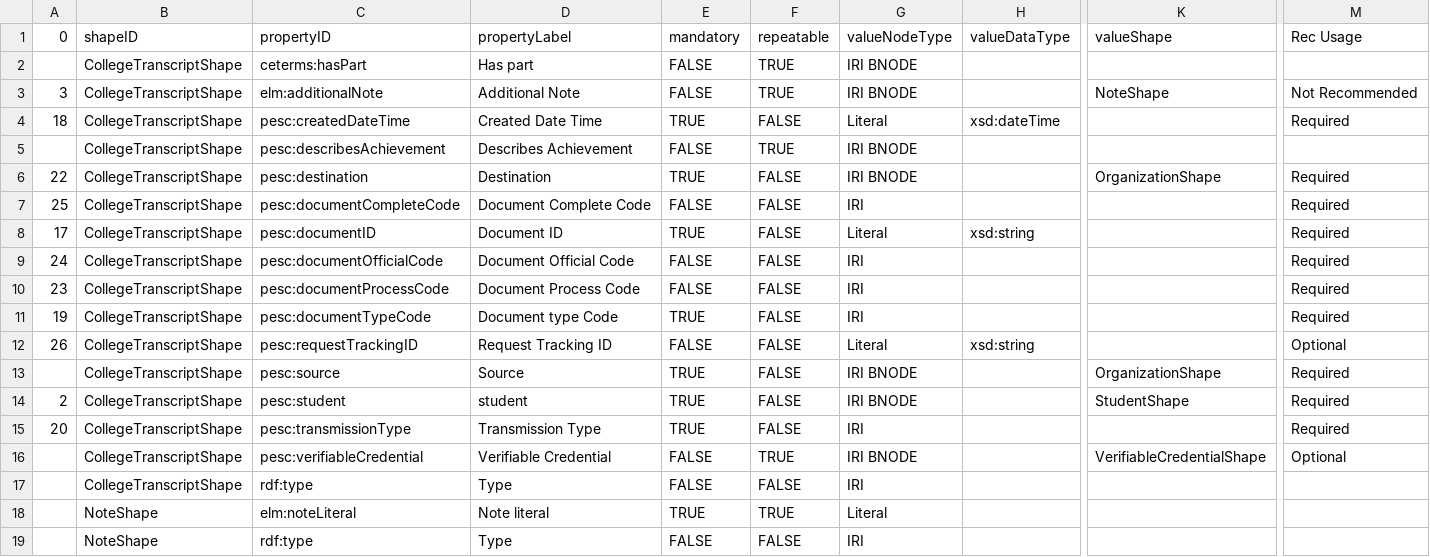
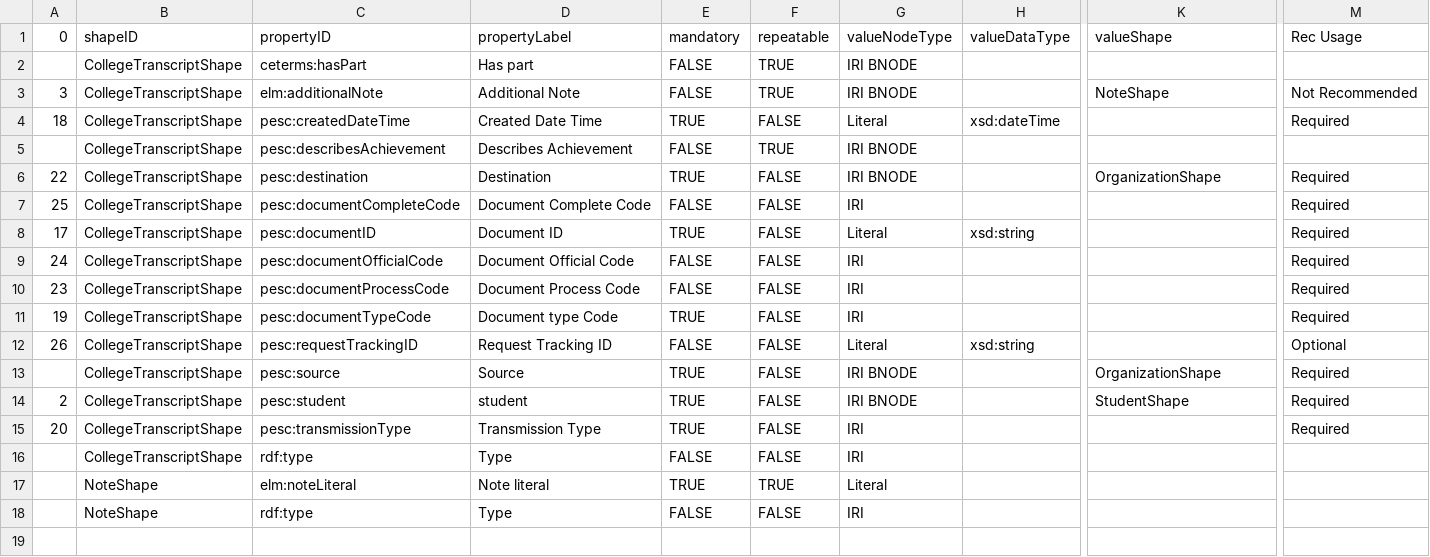
Before and after one commit to pesc-org/json-ld-transcript, a CSV file: TAP+SHACL/tap.csv, drawn as a sheet; only a part is shown, gaps mark what is left out; rows hold the shown columns only; the diff names each change by its address in the sheet, - before the commit and + after, or states it on an @@ line.

```diff
--- a/TAP+SHACL/tap.csv
+++ b/TAP+SHACL/tap.csv
-row 16:  | CollegeTranscriptShape | pesc:verifiableCredential | Verifiable Credential | FALSE | TRUE | IRI BNODE |  | VerifiableCredentialShape | Optional
```
Also changed, not shown: TAP+SHACL/shapes.csv, 7 other files.
